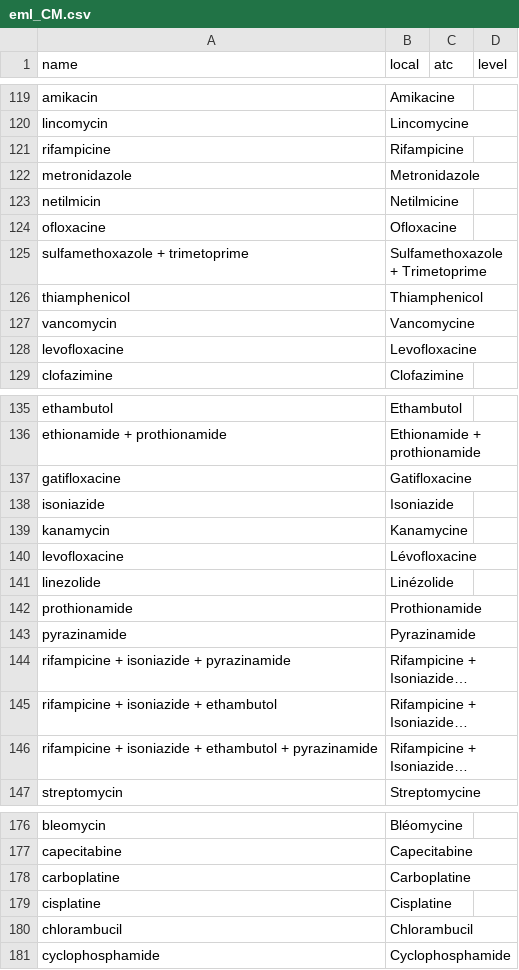
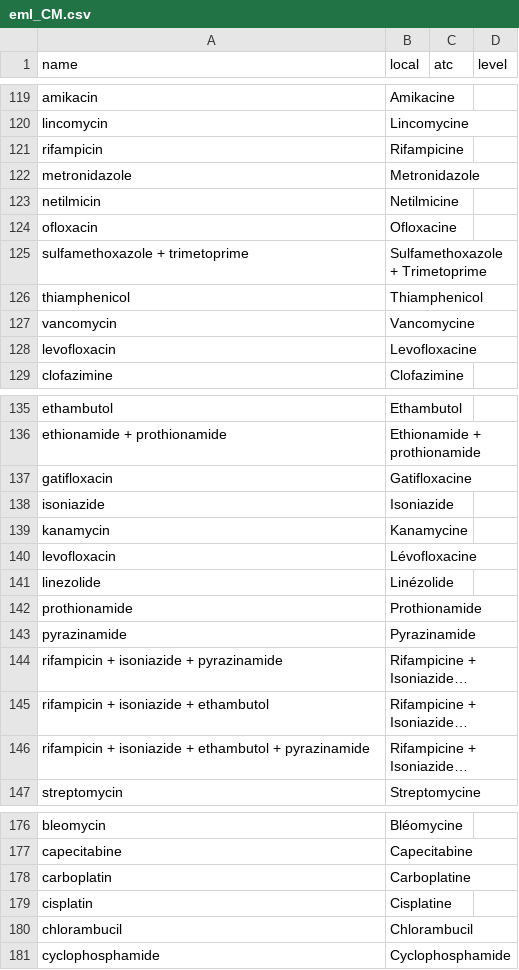
Before and after one commit to omarveleks/nazryxsite, a CSV file: platform/ingest/catalog/lists/eml_CM.csv, drawn as a sheet; only a part is shown, gaps mark what is left out; long unchanged cells end in …; the diff covers the shown part only; the diff names each change by its address in the sheet, - before the commit and + after, or states it on an @@ line.

```diff
--- a/platform/ingest/catalog/lists/eml_CM.csv
+++ b/platform/ingest/catalog/lists/eml_CM.csv
-A121 (name): rifampicine
+A121 (name): rifampicin
-A124 (name): ofloxacine
+A124 (name): ofloxacin
-A128 (name): levofloxacine
+A128 (name): levofloxacin
-A137 (name): gatifloxacine
+A137 (name): gatifloxacin
-A140 (name): levofloxacine
+A140 (name): levofloxacin
-A144 (name): rifampicine + isoniazide + pyrazinamide
+A144 (name): rifampicin + isoniazide + pyrazinamide
-A145 (name): rifampicine + isoniazide + ethambutol
+A145 (name): rifampicin + isoniazide + ethambutol
-A146 (name): rifampicine + isoniazide…
+A146 (name): rifampicin + isoniazide…
-A178 (name): carboplatine
+A178 (name): carboplatin
-A179 (name): cisplatine
+A179 (name): cisplatin
```
Also changed, not shown: 26 edited cells elsewhere in this file, platform/ingest/catalog/lists/eml_CI.csv, platform/ingest/catalog/lists/eml_SN.csv, 1 other file.
